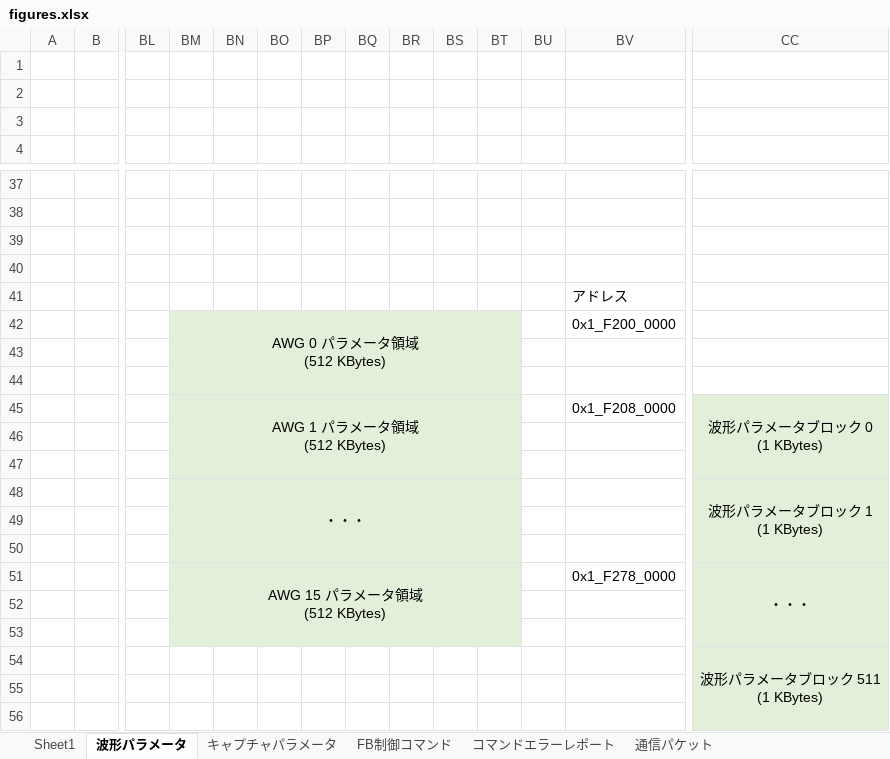
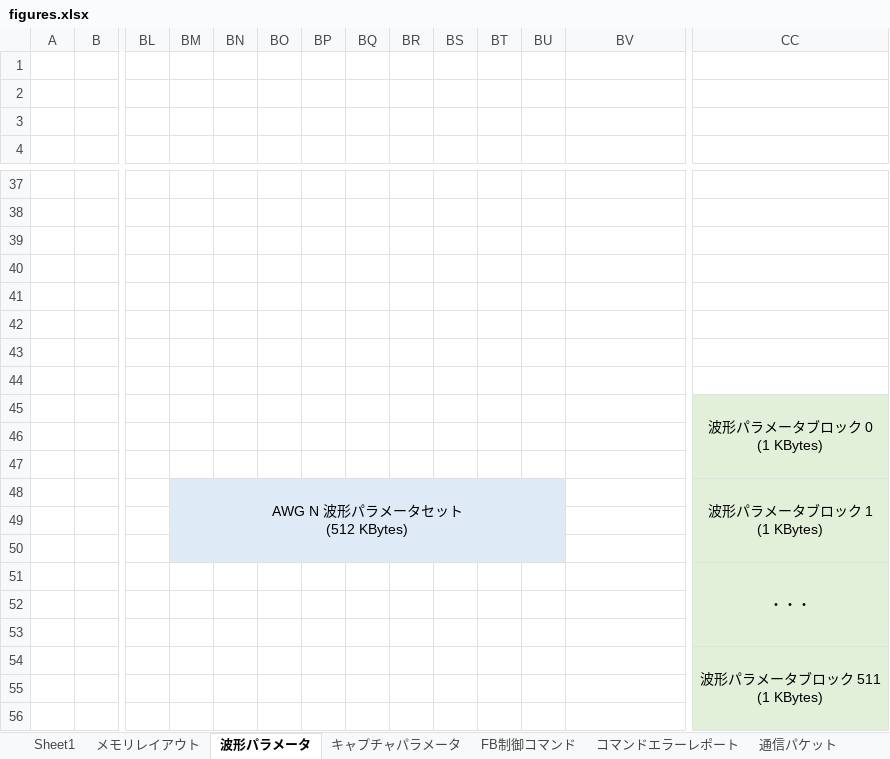
Before and after one commit to e-trees/e7awg_sw, an Excel workbook: manuals/feedback_figures/figures.xlsx, sheet 波形パラメータ, drawn as a sheet; only a part is shown, gaps mark what is left out; values as stored, in another font and other column widths than the file's, no borders; charts and pictures not drawn; removed rows and columns are numbered as before the commit, all else as after; rows hold the shown columns only; ↵ is a line break in a cell; the diff covers the shown part only; the diff names each change by its address in the sheet, - before the commit and + after, or states it on an @@ line.

```diff
--- a/manuals/feedback_figures/figures.xlsx (sheet 波形パラメータ)
+++ b/manuals/feedback_figures/figures.xlsx (sheet 波形パラメータ)
+sheet tab: メモリレイアウト
-BV41: アドレス
+BV41: (empty)
-BM42: AWG 0 パラメータ領域 ↵ (512 KBytes)
+BM42: (empty)
-BM42:BT47 fill: #E2F0D9
+BM42:BT47 fill: none
-BM42:BT44 merged
-BV42: 0x1_F200_0000
+BV42: (empty)
-BM45: AWG 1 パラメータ領域 ↵ (512 KBytes)
+BM45: (empty)
-BM45:BT47 merged
-BV45: 0x1_F208_0000
+BV45: (empty)
-BM48: ・・・
+BM48: AWG N 波形パラメータセット ↵ (512 KBytes)
-BM48:BT50 fill: #E2F0D9
+BM48:BT50 fill: #DEEBF7
-BM48:BT50 merged
+BM48:BU50 merged
-BU48:BU50 fill: none
+BU48:BU50 fill: #DEEBF7
-row 51:  |  |  | AWG 15 パラメータ領域 ↵ (512 KBytes) |  |  |  |  |  |  |  |  | 0x1_F278_0000 | ・・・
+row 51:  |  |  |  |  |  |  |  |  |  |  |  |  | ・・・
-BM52:BT53 fill: #E2F0D9
+BM52:BT53 fill: none
```
Also changed, not shown: 8 edited cells, cell formats and merged cells elsewhere in this sheet, sheet キャプチャパラメータ, sheet コマンドエラーレポート, sheet FB制御コマンド, sheet Sheet1, charts or pictures, manuals/figures/figures.xlsx, 13 other files.
